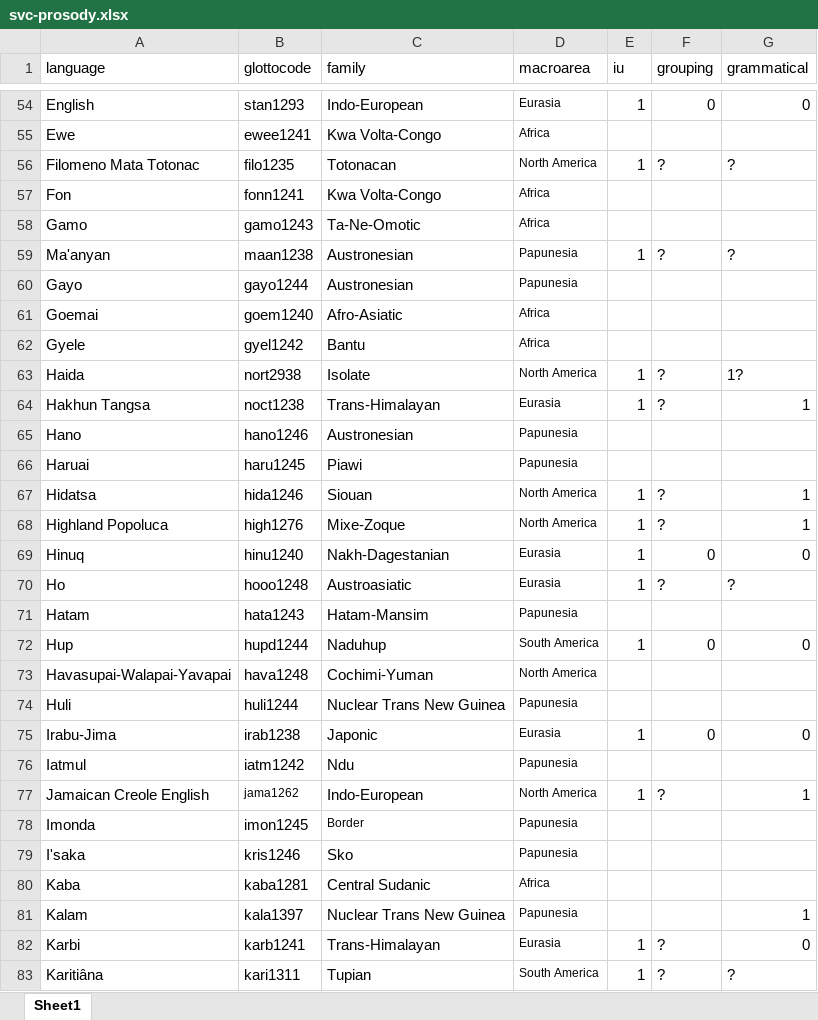
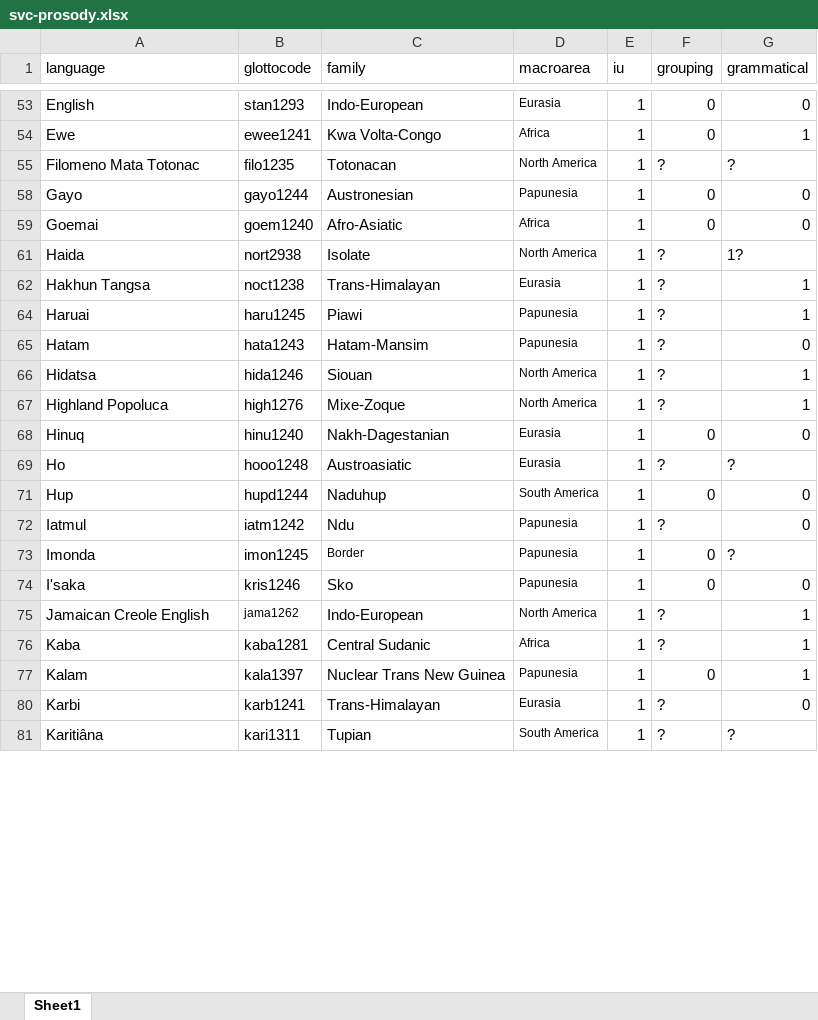
Before and after one commit to naomipeck/svc-prosody, an Excel workbook: svc-prosody.xlsx, sheet Sheet1, drawn as a sheet; only a part is shown, gaps mark what is left out; values as stored, in another font and other column widths than the file's, no borders; charts and pictures not drawn; removed rows and columns are numbered as before the commit, all else as after; the diff covers the shown part only; the diff names each change by its address in the sheet, - before the commit and + after, or states it on an @@ line.

```diff
--- a/svc-prosody.xlsx (sheet Sheet1)
+++ b/svc-prosody.xlsx (sheet Sheet1)
-E54 (iu): (empty)
+E54 (iu): 1
-F54 (grouping): (empty)
+F54 (grouping): 0
-G54 (grammatical): (empty)
+G54 (grammatical): 1
@@ row 57 hidden: Fon | fonn1241 | Kwa Volta-Congo | Africa @@
@@ row 58 hidden: Gamo | gamo1243 | Ta-Ne-Omotic | Africa @@
@@ row 59 moved to row 102: Ma'anyan @@
-E58:E59 (iu): (empty)
+E58:E59 (iu): 1
-F58:F59 (grouping): (empty)
+F58:F59 (grouping): 0
-G58:G59 (grammatical): (empty)
+G58:G59 (grammatical): 0
@@ row 62 hidden: Gyele | gyel1242 | Bantu | Africa @@
@@ row 65 hidden: Hano | hano1246 | Austronesian | Papunesia @@
-E64 (iu): (empty)
+E64 (iu): 1
-F64 (grouping): (empty)
+F64 (grouping): ?
-G64 (grammatical): (empty)
+G64 (grammatical): 1
+row 65: Hatam | hata1243 | Hatam-Mansim | Papunesia | 1 | ? | 0
-row 71: Hatam | hata1243 | Hatam-Mansim | Papunesia
-row 73: Havasupai-Walapai-Yavapai | hava1248 | Cochimi-Yuman | North America
@@ row 74 hidden: Huli | huli1244 | Nuclear Trans New Guinea | Papunesia @@
-row 75: Irabu-Jima | irab1238 | Japonic | Eurasia | 1 | 0 | 0
-E72 (iu): (empty)
+E72 (iu): 1
-F72 (grouping): (empty)
+F72 (grouping): ?
-G72 (grammatical): (empty)
+G72 (grammatical): 0
+row 73: Imonda | imon1245 | Border | Papunesia | 1 | 0 | ?
+row 74: I'saka | kris1246 | Sko | Papunesia | 1 | 0 | 0
-row 78: Imonda | imon1245 | Border | Papunesia
-row 79: I'saka | kris1246 | Sko | Papunesia
-E76:E77 (iu): (empty)
+E76:E77 (iu): 1
-F76 (grouping): (empty)
+F76 (grouping): ?
-G76 (grammatical): (empty)
+G76 (grammatical): 1
-F77 (grouping): (empty)
+F77 (grouping): 0
```
Also changed, not shown: 18 added rows, 22 removed rows, 10 moved rows, 46 hidden or unhidden rows, 120 edited cells and cell formats elsewhere in this sheet, charts or pictures, 16 other files.
